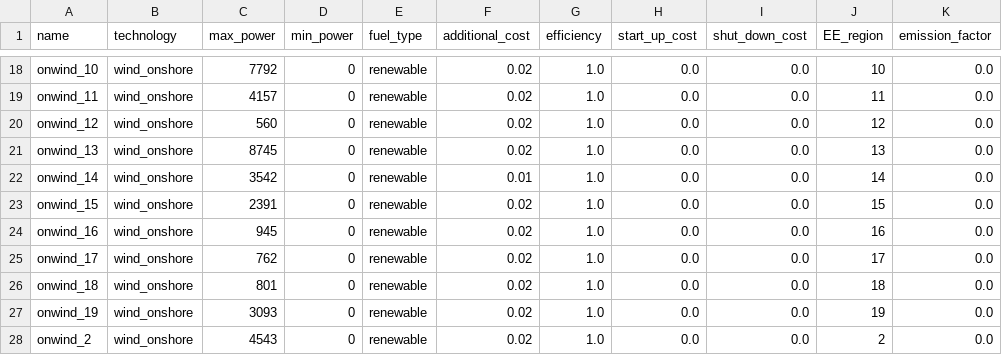
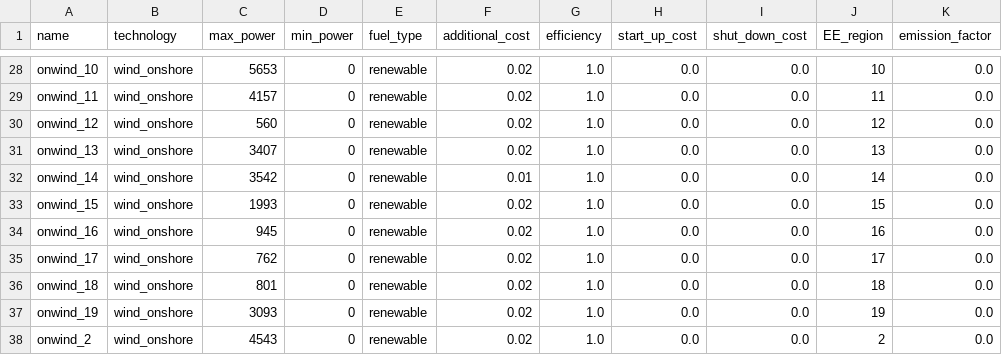
Before and after one commit to assume-framework/assume-examples, a CSV file: inputs/future_markets_paper/powerplant_units.csv, drawn as a sheet; only a part is shown, gaps mark what is left out; addresses are those after the commit; the diff covers the shown part only; the diff names each change by its address in the sheet, - before the commit and + after, or states it on an @@ line.

```diff
--- a/inputs/future_markets_paper/powerplant_units.csv
+++ b/inputs/future_markets_paper/powerplant_units.csv
-C28 (max_power): 7792
+C28 (max_power): 5653
-C31 (max_power): 8745
+C31 (max_power): 3407
-C33 (max_power): 2391
+C33 (max_power): 1993
```
Also changed, not shown: 10 added rows and 37 edited cells elsewhere in this file, inputs/future_markets_paper/storage_units.csv.
